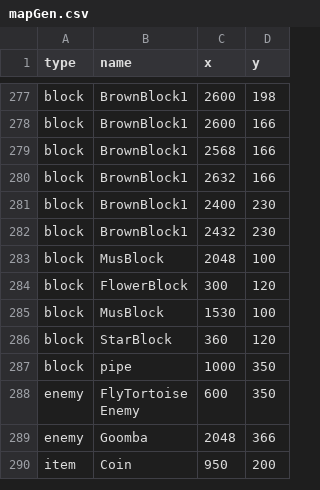
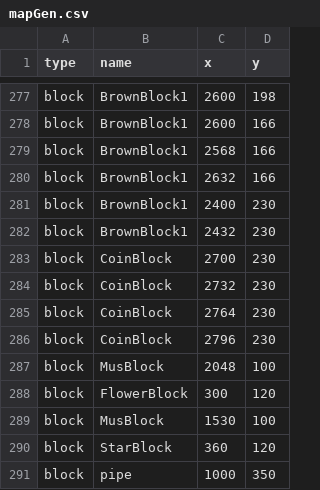
Before and after one commit to GMNBNBNB/CSE-3902, a CSV file: Sprint2/mapGen.csv, drawn as a sheet; only a part is shown, gaps mark what is left out; the shorter side is filled out with more unchanged rows.

Commit message:
add socre and coin count

```diff
--- a/Sprint2/mapGen.csv
+++ b/Sprint2/mapGen.csv
@@ -282,2 +282,6 @@ block,BrownBlock1,2400,230
 block,BrownBlock1,2432,230
+block,CoinBlock,2700,230
+block,CoinBlock,2732,230
+block,CoinBlock,2764,230
+block,CoinBlock,2796,230
 block,MusBlock,2048,100
```
Also changed, not shown: 15 other files.
